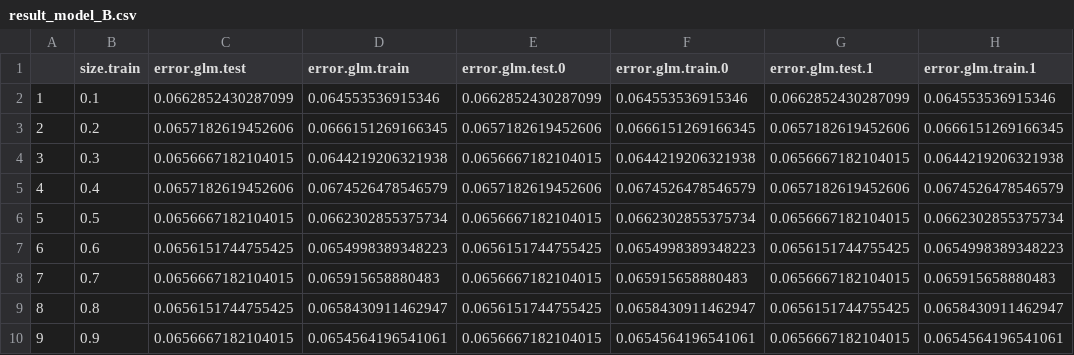
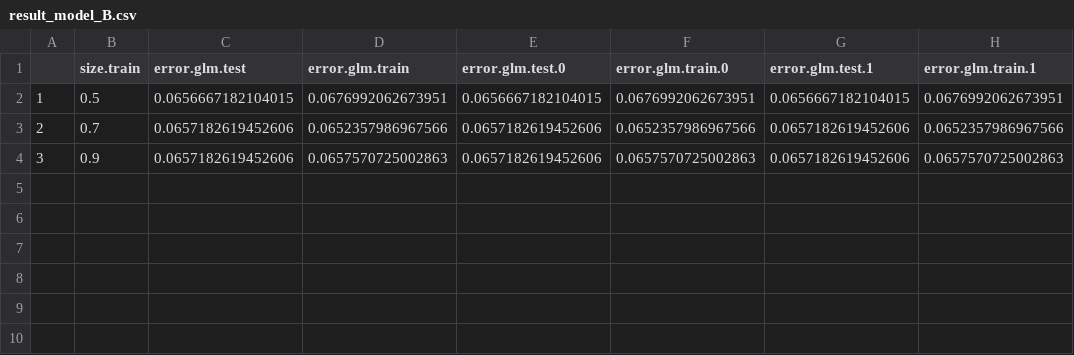
Before and after one commit to SoothingDuck/AllStateKaggle, a CSV file: DATA/OUTPUT/result_model_B.csv, drawn as a sheet.

```diff
--- a/DATA/OUTPUT/result_model_B.csv
+++ b/DATA/OUTPUT/result_model_B.csv
@@ -1,10 +1,4 @@
 "","size.train","error.glm.test","error.glm.train","error.glm.test.0","error.glm.train.0","error.glm.test.1","error.glm.train.1"
-"1",0.1,0.0662852430287099,0.064553536915346,0.0662852430287099,0.064553536915346,0.0662852430287099,0.064553536915346
-"2",0.2,0.0657182619452606,0.0666151269166345,0.0657182619452606,0.0666151269166345,0.0657182619452606,0.0666151269166345
-"3",0.3,0.0656667182104015,0.0644219206321938,0.0656667182104015,0.0644219206321938,0.0656667182104015,0.0644219206321938
-"4",0.4,0.0657182619452606,0.0674526478546579,0.0657182619452606,0.0674526478546579,0.0657182619452606,0.0674526478546579
-"5",0.5,0.0656667182104015,0.0662302855375734,0.0656667182104015,0.0662302855375734,0.0656667182104015,0.0662302855375734
-"6",0.6,0.0656151744755425,0.0654998389348223,0.0656151744755425,0.0654998389348223,0.0656151744755425,0.0654998389348223
-"7",0.7,0.0656667182104015,0.065915658880483,0.0656667182104015,0.065915658880483,0.0656667182104015,0.065915658880483
-"8",0.8,0.0656151744755425,0.0658430911462947,0.0656151744755425,0.0658430911462947,0.0656151744755425,0.0658430911462947
-"9",0.9,0.0656667182104015,0.0654564196541061,0.0656667182104015,0.0654564196541061,0.0656667182104015,0.0654564196541061
+"1",0.5,0.0656667182104015,0.0676992062673951,0.0656667182104015,0.0676992062673951,0.0656667182104015,0.0676992062673951
+"2",0.7,0.0657182619452606,0.0652357986967566,0.0657182619452606,0.0652357986967566,0.0657182619452606,0.0652357986967566
+"3",0.9,0.0657182619452606,0.0657570725002863,0.0657182619452606,0.0657570725002863,0.0657182619452606,0.0657570725002863
```
Also changed, not shown: 3 other files.
